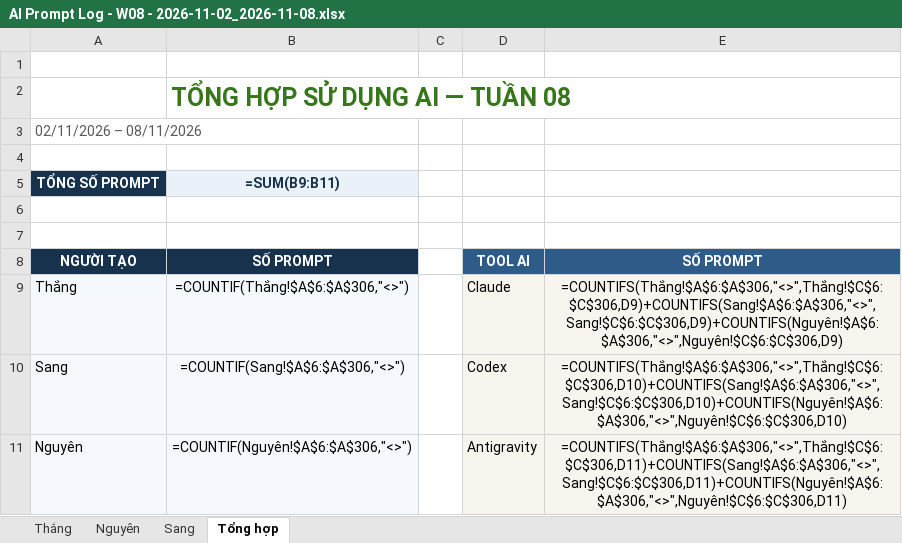
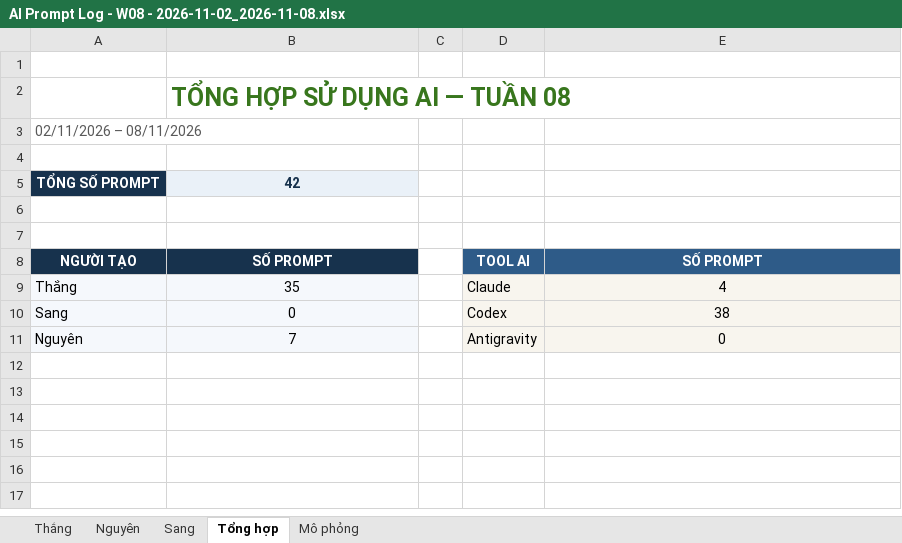
Before and after one commit to ThanhSangLouis/ai-assessor-cefr, an Excel workbook: docs/evidence/tc2-3-ai-usage/AI Prompt Log - W08 - 2026-11-02_2026-11-08.xlsx, sheet Tổng hợp, drawn as a sheet; values as stored, in another font and other column widths than the file's, no borders; formulas without a stored value are shown as written; the diff names each change by its address in the sheet, - before the commit and + after, or states it on an @@ line.

```diff
--- a/docs/evidence/tc2-3-ai-usage/AI Prompt Log - W08 - 2026-11-02_2026-11-08.xlsx (sheet Tổng hợp)
+++ b/docs/evidence/tc2-3-ai-usage/AI Prompt Log - W08 - 2026-11-02_2026-11-08.xlsx (sheet Tổng hợp)
+sheet tab: Mô phỏng
-B5: =SUM(B9:B11)
+B5: 42
-B9: =COUNTIF(Thắng!$A$6:$A$306,"<>")
+B9: 35
-E9: =COUNTIFS(Thắng!$A$6:$A$306,"<>",Thắng!$C$6:$C$306,D9)+COUNTIFS(Sang!$A$6:$A$306,"<>",Sang!$C$6:$C$306,D9)+COUNTIFS(Nguyên!$A$6:$A$306,"<>",Nguyên!$C$6:$C$306,D9)
+E9: 4
-B10: =COUNTIF(Sang!$A$6:$A$306,"<>")
+B10: 0
-E10: =COUNTIFS(Thắng!$A$6:$A$306,"<>",Thắng!$C$6:$C$306,D10)+COUNTIFS(Sang!$A$6:$A$306,"<>",Sang!$C$6:$C$306,D10)+COUNTIFS(Nguyên!$A$6:$A$306,"<>",Nguyên!$C$6:$C$306,D10)
+E10: 38
-B11: =COUNTIF(Nguyên!$A$6:$A$306,"<>")
+B11: 7
-E11: =COUNTIFS(Thắng!$A$6:$A$306,"<>",Thắng!$C$6:$C$306,D11)+COUNTIFS(Sang!$A$6:$A$306,"<>",Sang!$C$6:$C$306,D11)+COUNTIFS(Nguyên!$A$6:$A$306,"<>",Nguyên!$C$6:$C$306,D11)
+E11: 0
```
Also changed, not shown: docs/evidence/tc2-3-ai-usage/AI Prompt Log - W06 - 2026-10-19_2026-10-25.xlsx, docs/evidence/tc2-3-ai-usage/AI Prompt Log - W09 - 2026-11-09_2026-11-15.xlsx, 2 other files.
